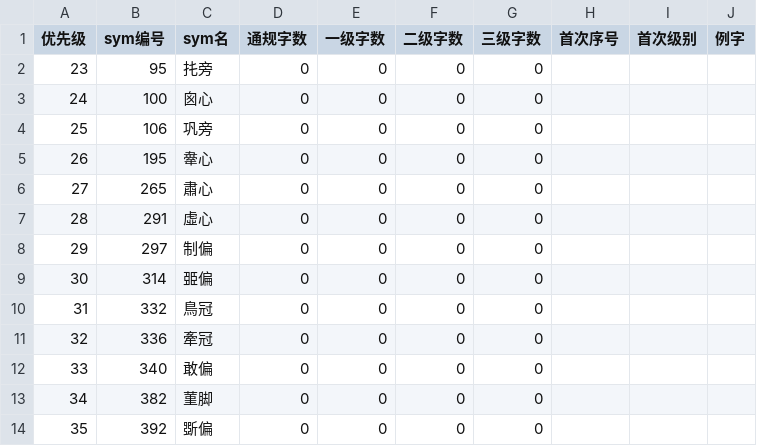
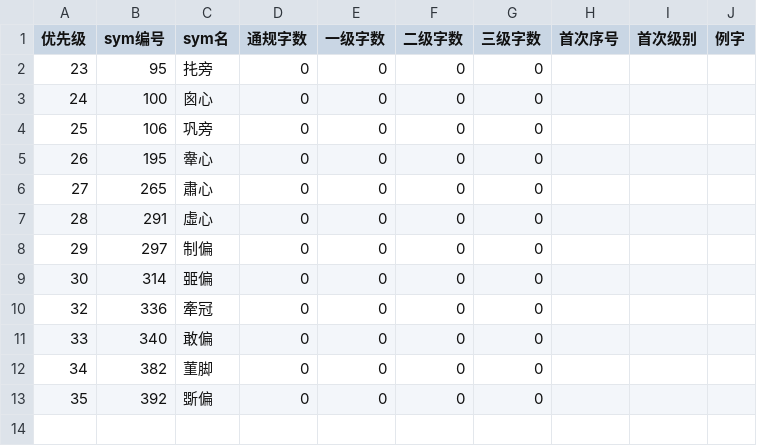
Before and after one commit to Dveissre/zigsaw, a CSV file: docs/component-glyph-priority-missing.csv, drawn as a sheet; the diff names each change by its address in the sheet, - before the commit and + after, or states it on an @@ line.

```diff
--- a/docs/component-glyph-priority-missing.csv
+++ b/docs/component-glyph-priority-missing.csv
-row 10: 31 | 332 | 鳥冠 | 0 | 0 | 0 | 0
```
Also changed, not shown: docs/component-usage.csv, 27 other files.
